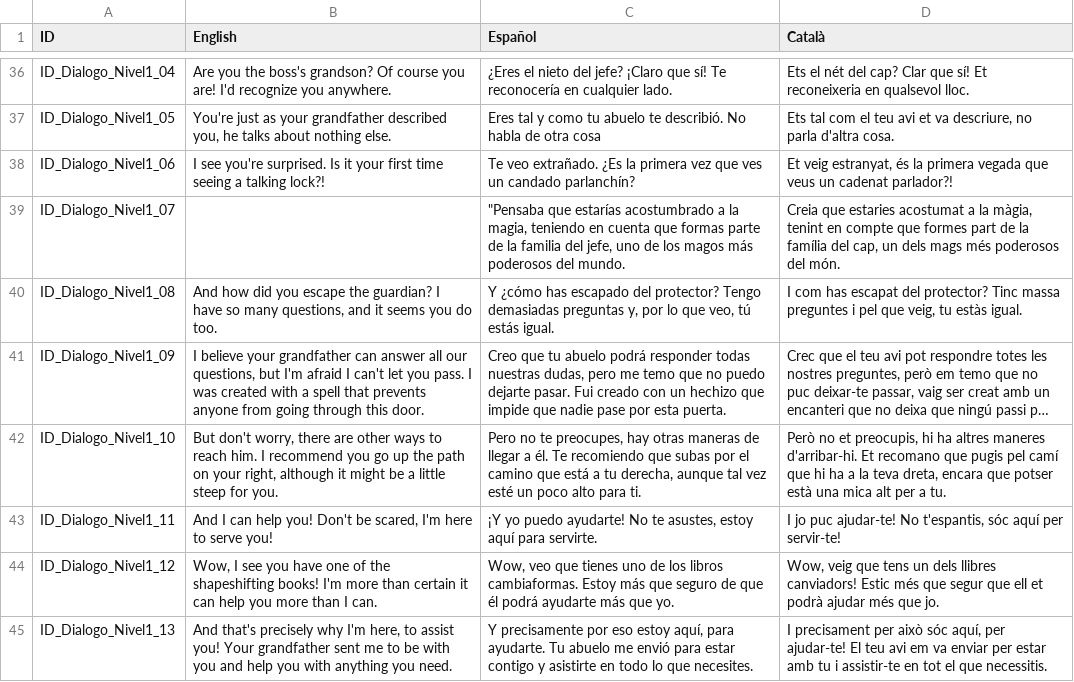
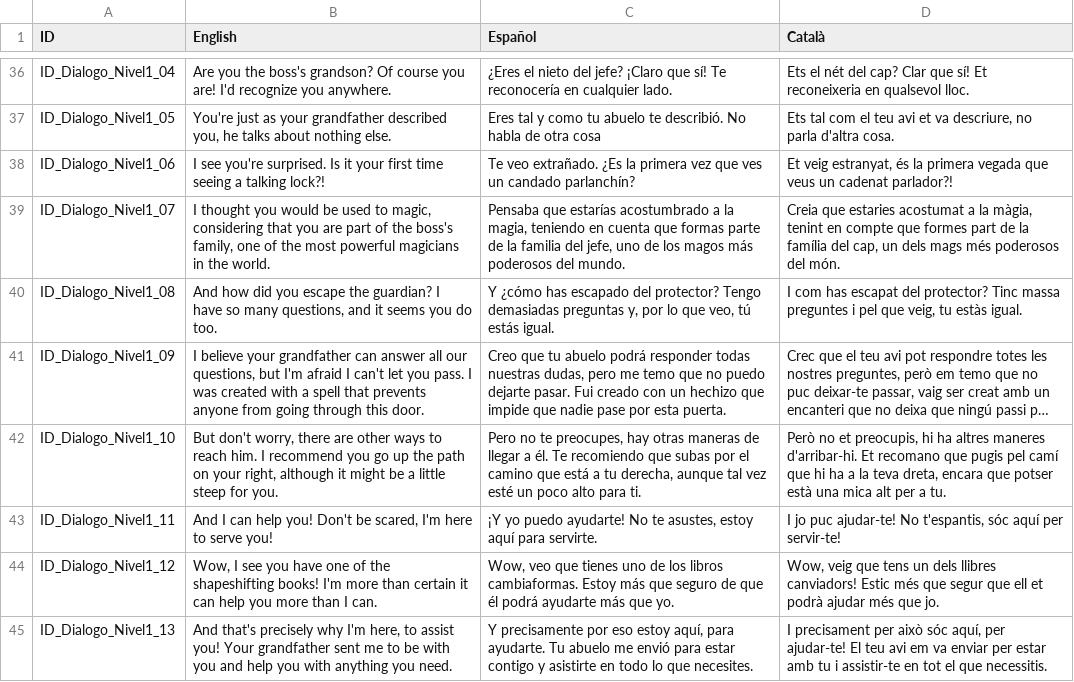
Before and after one commit to GerardCoquard/Proyectos3, a CSV file: Assets/Resources/Localization.csv, drawn as a sheet; only a part is shown, gaps mark what is left out; long unchanged cells end in ….

```diff
--- a/Assets/Resources/Localization.csv
+++ b/Assets/Resources/Localization.csv
@@ -38,3 +38,3 @@ ID_Dialogo_Nivel1_05;You're just as your grandfather described you, he talks abo
 ID_Dialogo_Nivel1_06;I see you're surprised. Is it your first time seeing a talking lock?!;Te veo extrañado. ¿Es la primera vez que ves un candado parlanchín?;Et veig estranyat, és la primera vegada que veus un cadenat parlador?!
-ID_Dialogo_Nivel1_07;;"""Pensaba que estarías acostumbrado a la magia, teniendo en cuenta que formas parte de la familia del jefe, uno de los magos más poderosos del mundo.";Creia que estaries acostumat a la màgia, tenint en compte que formes part de la família del cap, un dels mags més poderosos del món.
+ID_Dialogo_Nivel1_07;I thought you would be used to magic, considering that you are part of the boss's family, one of the most powerful magicians in the world.;Pensaba que estarías acostumbrado a la magia, teniendo en cuenta que formas parte de la familia del jefe, uno de los magos más poderosos del mundo.;Creia que estaries acostumat a la màgia, tenint en compte que formes part de la família del cap, un dels mags més poderosos del món.
 ID_Dialogo_Nivel1_08;And how did you escape the guardian? I have so many questions, and it seems you do too.;Y ¿cómo has escapado del protector? Tengo demasiadas preguntas y, por lo que veo, tú estás igual.;I com has escapat del protector? Tinc massa preguntes i pel que veig, tu estàs igual.
```
Also changed, not shown: 58 other files.
